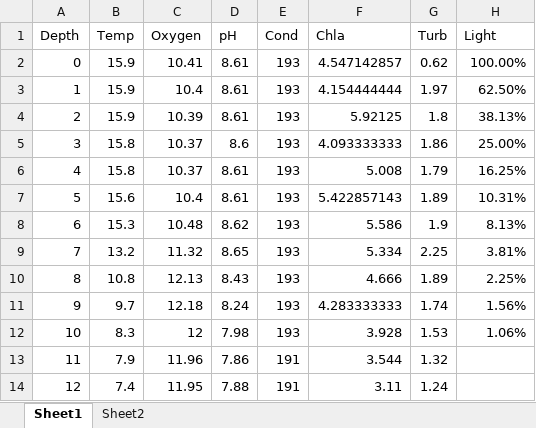
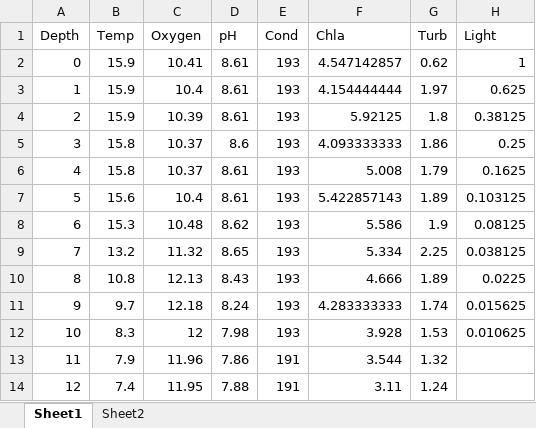
Before and after one commit to tpetzoldt/hydrobio, an Excel workbook: data/lake_profile.xlsx, sheet Sheet1, drawn as a sheet; only a part is shown; values as stored, in another font and other column widths than the file's, no borders; the diff names each change by its address in the sheet, - before the commit and + after, or states it on an @@ line.

Commit message:
remove % sign

```diff
--- a/data/lake_profile.xlsx (sheet Sheet1)
+++ b/data/lake_profile.xlsx (sheet Sheet1)
-H2 (Light): 100.00%
+H2 (Light): 1
-H3 (Light): 62.50%
+H3 (Light): 0.625
-H4 (Light): 38.13%
+H4 (Light): 0.38125
-H5 (Light): 25.00%
+H5 (Light): 0.25
-H6 (Light): 16.25%
+H6 (Light): 0.1625
-H7 (Light): 10.31%
+H7 (Light): 0.103125
-H8 (Light): 8.13%
+H8 (Light): 0.08125
-H9 (Light): 3.81%
+H9 (Light): 0.038125
-H10 (Light): 2.25%
+H10 (Light): 0.0225
-H11 (Light): 1.56%
+H11 (Light): 0.015625
-H12 (Light): 1.06%
+H12 (Light): 0.010625
```
